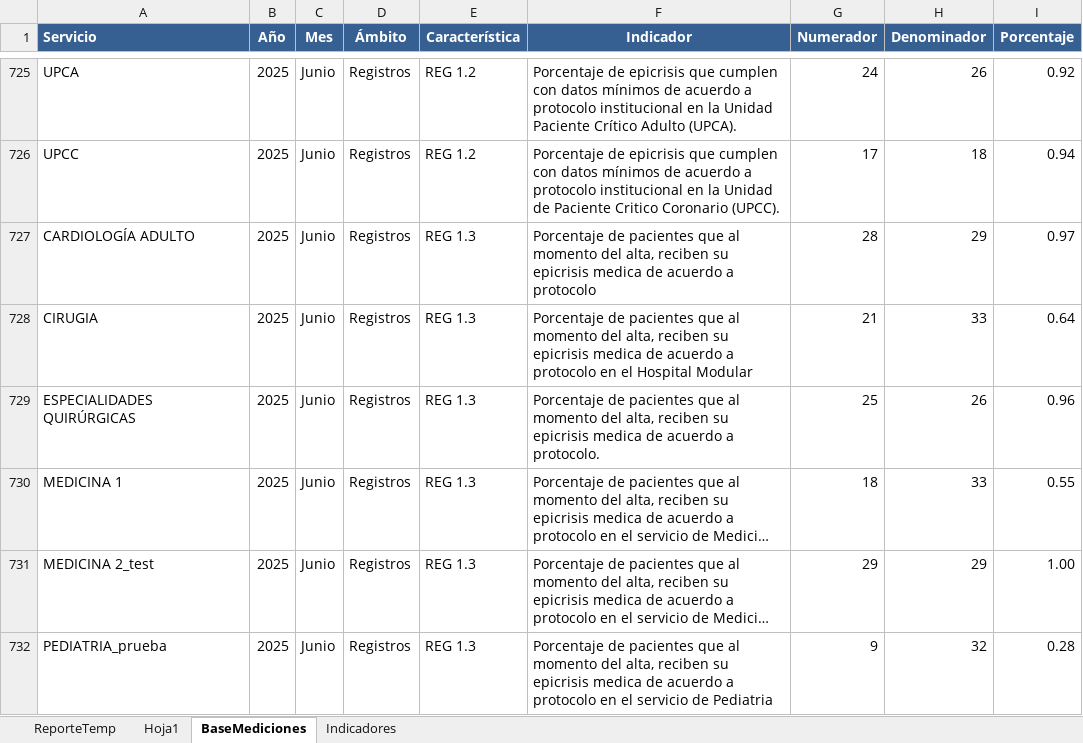
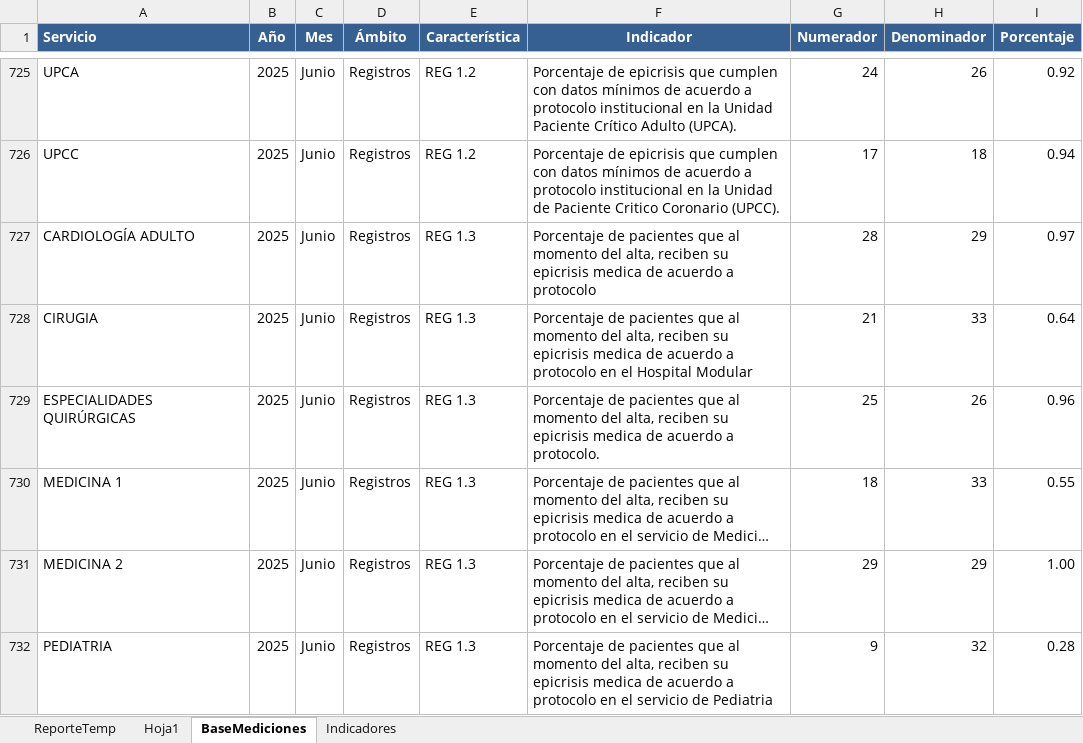
Before and after one commit to profesionalcalidad/Indicadores, an Excel workbook: SistemaIndicadores_Formulario.xlsm, sheet BaseMediciones, drawn as a sheet; only a part is shown, gaps mark what is left out; long unchanged cells end in …; values as stored, in another font and other column widths than the file's, no borders; table styles not drawn; the diff names each change by its address in the sheet, - before the commit and + after, or states it on an @@ line.

Commit message:
Revertir cambio de prueba a estado original

```diff
--- a/SistemaIndicadores_Formulario.xlsm (sheet BaseMediciones)
+++ b/SistemaIndicadores_Formulario.xlsm (sheet BaseMediciones)
-A731 (Servicio): MEDICINA 2_test
+A731 (Servicio): MEDICINA 2
-A732 (Servicio): PEDIATRIA_prueba
+A732 (Servicio): PEDIATRIA
```
Also changed, not shown: sheet Indicadores.
